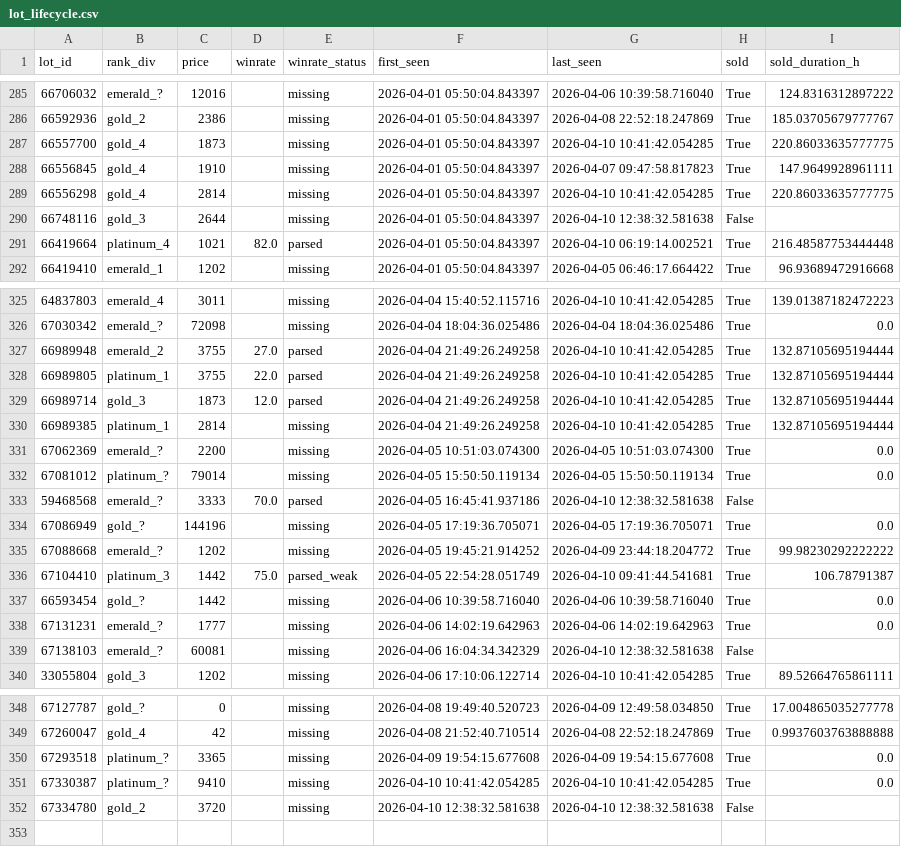
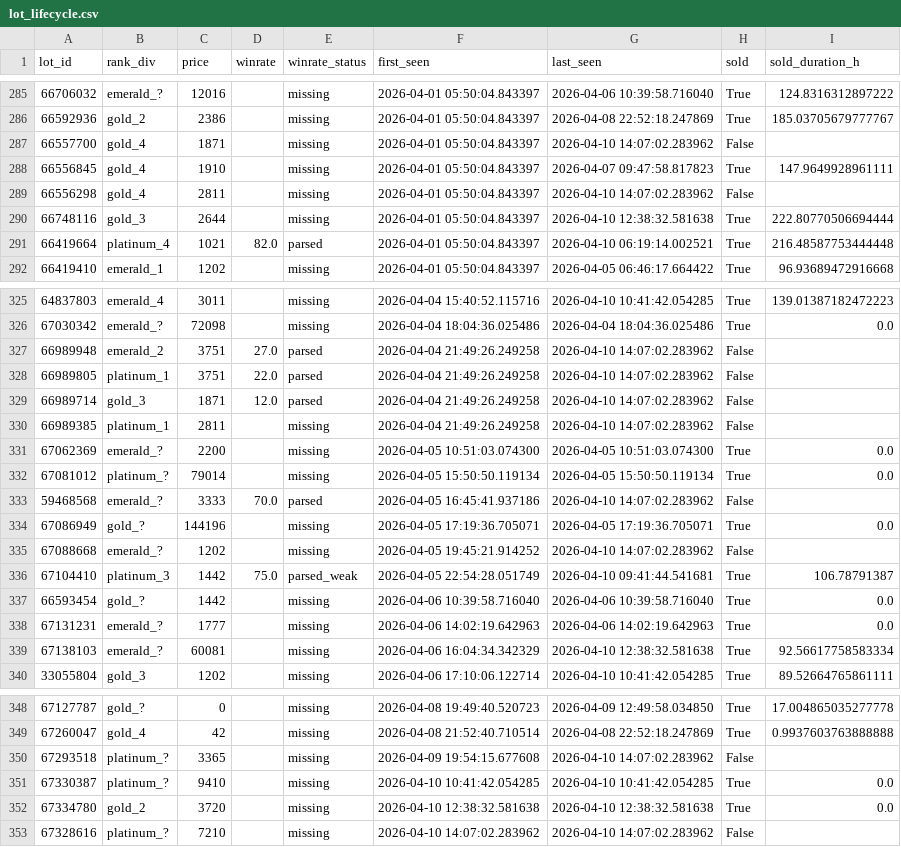
Before and after one commit to bel1k66/funpay-tracker, a CSV file: lot_lifecycle.csv, drawn as a sheet; only a part is shown, gaps mark what is left out; the diff covers the shown part only.

```diff
--- a/lot_lifecycle.csv
+++ b/lot_lifecycle.csv
@@ -286,6 +286,6 @@ lot_id,rank_div,price,winrate,winrate_status,first_seen,last_seen,sold,sold_dura
 66592936,gold_2,2386,,missing,2026-04-01 05:50:04.843397,2026-04-08 22:52:18.247869,True,185.03705679777767
-66557700,gold_4,1873,,missing,2026-04-01 05:50:04.843397,2026-04-10 10:41:42.054285,True,220.86033635777775
+66557700,gold_4,1871,,missing,2026-04-01 05:50:04.843397,2026-04-10 14:07:02.283962,False,
 66556845,gold_4,1910,,missing,2026-04-01 05:50:04.843397,2026-04-07 09:47:58.817823,True,147.9649928961111
-66556298,gold_4,2814,,missing,2026-04-01 05:50:04.843397,2026-04-10 10:41:42.054285,True,220.86033635777775
-66748116,gold_3,2644,,missing,2026-04-01 05:50:04.843397,2026-04-10 12:38:32.581638,False,
+66556298,gold_4,2811,,missing,2026-04-01 05:50:04.843397,2026-04-10 14:07:02.283962,False,
+66748116,gold_3,2644,,missing,2026-04-01 05:50:04.843397,2026-04-10 12:38:32.581638,True,222.80770506694444
 66419664,platinum_4,1021,82.0,parsed,2026-04-01 05:50:04.843397,2026-04-10 06:19:14.002521,True,216.48587753444448
@@ -326,11 +326,11 @@ lot_id,rank_div,price,winrate,winrate_status,first_seen,last_seen,sold,sold_dura
 67030342,emerald_?,72098,,missing,2026-04-04 18:04:36.025486,2026-04-04 18:04:36.025486,True,0.0
-66989948,emerald_2,3755,27.0,parsed,2026-04-04 21:49:26.249258,2026-04-10 10:41:42.054285,True,132.87105695194444
-66989805,platinum_1,3755,22.0,parsed,2026-04-04 21:49:26.249258,2026-04-10 10:41:42.054285,True,132.87105695194444
-66989714,gold_3,1873,12.0,parsed,2026-04-04 21:49:26.249258,2026-04-10 10:41:42.054285,True,132.87105695194444
-66989385,platinum_1,2814,,missing,2026-04-04 21:49:26.249258,2026-04-10 10:41:42.054285,True,132.87105695194444
+66989948,emerald_2,3751,27.0,parsed,2026-04-04 21:49:26.249258,2026-04-10 14:07:02.283962,False,
+66989805,platinum_1,3751,22.0,parsed,2026-04-04 21:49:26.249258,2026-04-10 14:07:02.283962,False,
+66989714,gold_3,1871,12.0,parsed,2026-04-04 21:49:26.249258,2026-04-10 14:07:02.283962,False,
+66989385,platinum_1,2811,,missing,2026-04-04 21:49:26.249258,2026-04-10 14:07:02.283962,False,
 67062369,emerald_?,2200,,missing,2026-04-05 10:51:03.074300,2026-04-05 10:51:03.074300,True,0.0
 67081012,platinum_?,79014,,missing,2026-04-05 15:50:50.119134,2026-04-05 15:50:50.119134,True,0.0
-59468568,emerald_?,3333,70.0,parsed,2026-04-05 16:45:41.937186,2026-04-10 12:38:32.581638,False,
+59468568,emerald_?,3333,70.0,parsed,2026-04-05 16:45:41.937186,2026-04-10 14:07:02.283962,False,
 67086949,gold_?,144196,,missing,2026-04-05 17:19:36.705071,2026-04-05 17:19:36.705071,True,0.0
-67088668,emerald_?,1202,,missing,2026-04-05 19:45:21.914252,2026-04-09 23:44:18.204772,True,99.98230292222222
+67088668,emerald_?,1202,,missing,2026-04-05 19:45:21.914252,2026-04-10 14:07:02.283962,False,
 67104410,platinum_3,1442,75.0,parsed_weak,2026-04-05 22:54:28.051749,2026-04-10 09:41:44.541681,True,106.78791387
@@ -338,3 +338,3 @@ lot_id,rank_div,price,winrate,winrate_status,first_seen,last_seen,sold,sold_dura
 67131231,emerald_?,1777,,missing,2026-04-06 14:02:19.642963,2026-04-06 14:02:19.642963,True,0.0
-67138103,emerald_?,60081,,missing,2026-04-06 16:04:34.342329,2026-04-10 12:38:32.581638,False,
+67138103,emerald_?,60081,,missing,2026-04-06 16:04:34.342329,2026-04-10 12:38:32.581638,True,92.56617758583334
 33055804,gold_3,1202,,missing,2026-04-06 17:10:06.122714,2026-04-10 10:41:42.054285,True,89.52664765861111
@@ -349,4 +349,5 @@ lot_id,rank_div,price,winrate,winrate_status,first_seen,last_seen,sold,sold_dura
 67260047,gold_4,42,,missing,2026-04-08 21:52:40.710514,2026-04-08 22:52:18.247869,True,0.9937603763888888
-67293518,platinum_?,3365,,missing,2026-04-09 19:54:15.677608,2026-04-09 19:54:15.677608,True,0.0
+67293518,platinum_?,3365,,missing,2026-04-09 19:54:15.677608,2026-04-10 14:07:02.283962,False,
 67330387,platinum_?,9410,,missing,2026-04-10 10:41:42.054285,2026-04-10 10:41:42.054285,True,0.0
-67334780,gold_2,3720,,missing,2026-04-10 12:38:32.581638,2026-04-10 12:38:32.581638,False,
+67334780,gold_2,3720,,missing,2026-04-10 12:38:32.581638,2026-04-10 12:38:32.581638,True,0.0
+67328616,platinum_?,7210,,missing,2026-04-10 14:07:02.283962,2026-04-10 14:07:02.283962,False,
```
Also changed, not shown: 41 edited cells elsewhere in this file.
